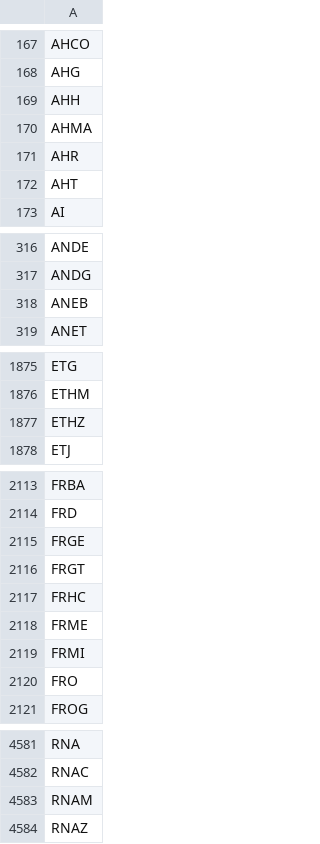
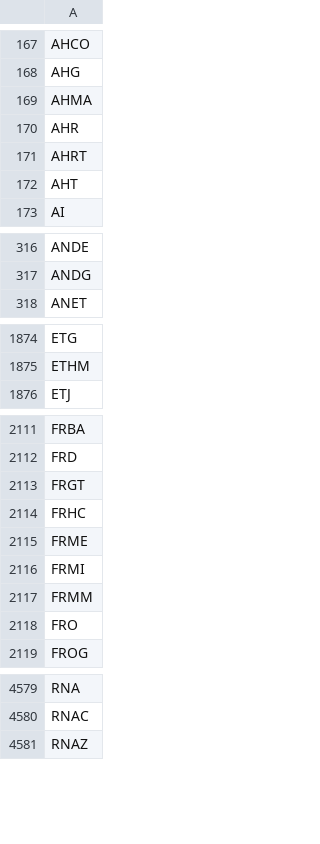
Before and after one commit to tu1258/Stock-Screener, a CSV file: stock_ticker.csv, drawn as a sheet; only a part is shown, gaps mark what is left out; the diff covers the shown part only.

```diff
--- a/stock_ticker.csv
+++ b/stock_ticker.csv
@@ -168,5 +168,5 @@ AHCO
 AHG
-AHH
 AHMA
 AHR
+AHRT
 AHT
@@ -317,3 +317,2 @@ ANDE
 ANDG
-ANEB
 ANET
@@ -1876,3 +1875,2 @@ ETG
 ETHM
-ETHZ
 ETJ
@@ -2114,3 +2112,2 @@ FRBA
 FRD
-FRGE
 FRGT
@@ -2119,2 +2116,3 @@ FRME
 FRMI
+FRMM
 FRO
@@ -4582,3 +4580,2 @@ RNA
 RNAC
-RNAM
 RNAZ
```
Also changed, not shown: 2 added rows elsewhere in this file, csv/watchlist.csv, csv/watchlist_bounce_50ma.csv, 3 other files.
